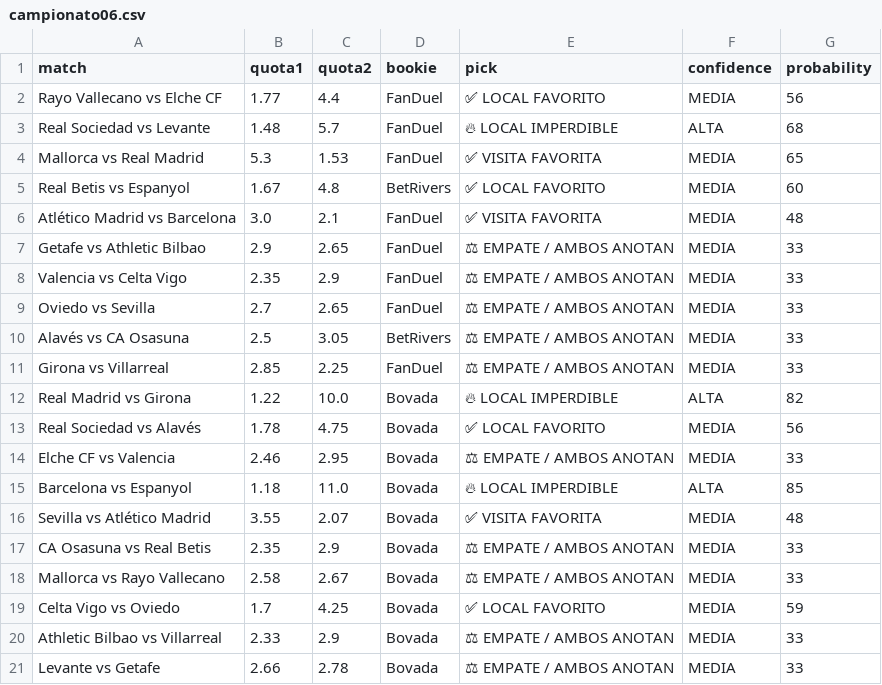
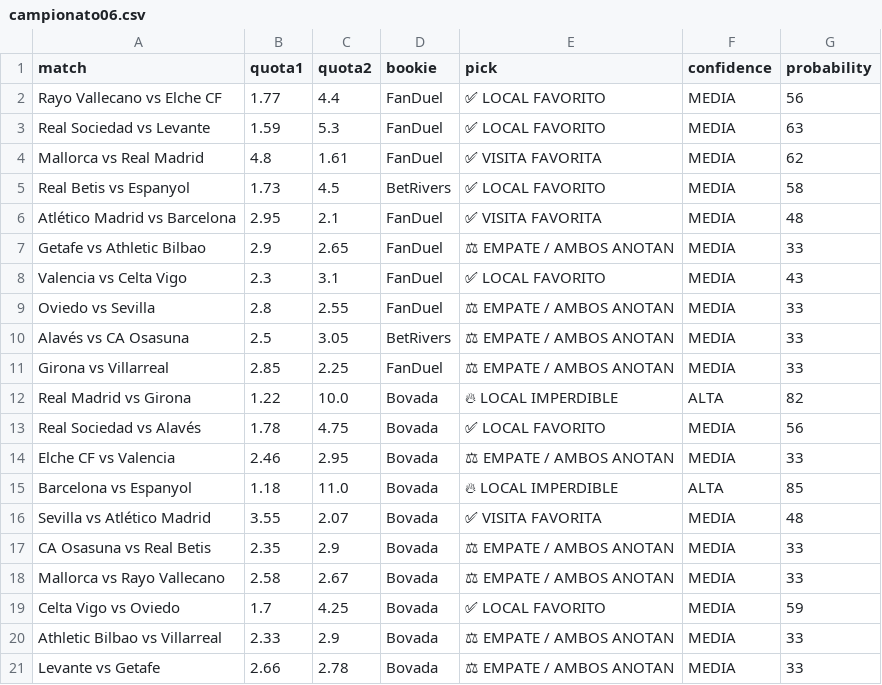
Before and after one commit to bernardinojosse/ia-deportiva-pro, a CSV file: campionati/campionato06.csv, drawn as a sheet; the diff names each change by its address in the sheet, - before the commit and + after, or states it on an @@ line.

```diff
--- a/campionati/campionato06.csv
+++ b/campionati/campionato06.csv
-B3 (quota1): 1.48
+B3 (quota1): 1.59
-C3 (quota2): 5.7
+C3 (quota2): 5.3
-E3 (pick): 🔥 LOCAL IMPERDIBLE
+E3 (pick): ✅ LOCAL FAVORITO
-F3 (confidence): ALTA
+F3 (confidence): MEDIA
-G3 (probability): 68
+G3 (probability): 63
-B4 (quota1): 5.3
+B4 (quota1): 4.8
-C4 (quota2): 1.53
+C4 (quota2): 1.61
-G4 (probability): 65
+G4 (probability): 62
-B5 (quota1): 1.67
+B5 (quota1): 1.73
-C5 (quota2): 4.8
+C5 (quota2): 4.5
-G5 (probability): 60
+G5 (probability): 58
-B6 (quota1): 3.0
+B6 (quota1): 2.95
-B8 (quota1): 2.35
+B8 (quota1): 2.3
-C8 (quota2): 2.9
+C8 (quota2): 3.1
-E8 (pick): ⚖ EMPATE / AMBOS ANOTAN
+E8 (pick): ✅ LOCAL FAVORITO
-G8 (probability): 33
+G8 (probability): 43
-B9 (quota1): 2.7
+B9 (quota1): 2.8
-C9 (quota2): 2.65
+C9 (quota2): 2.55
```
Also changed, not shown: campionati/campionato0.csv.
